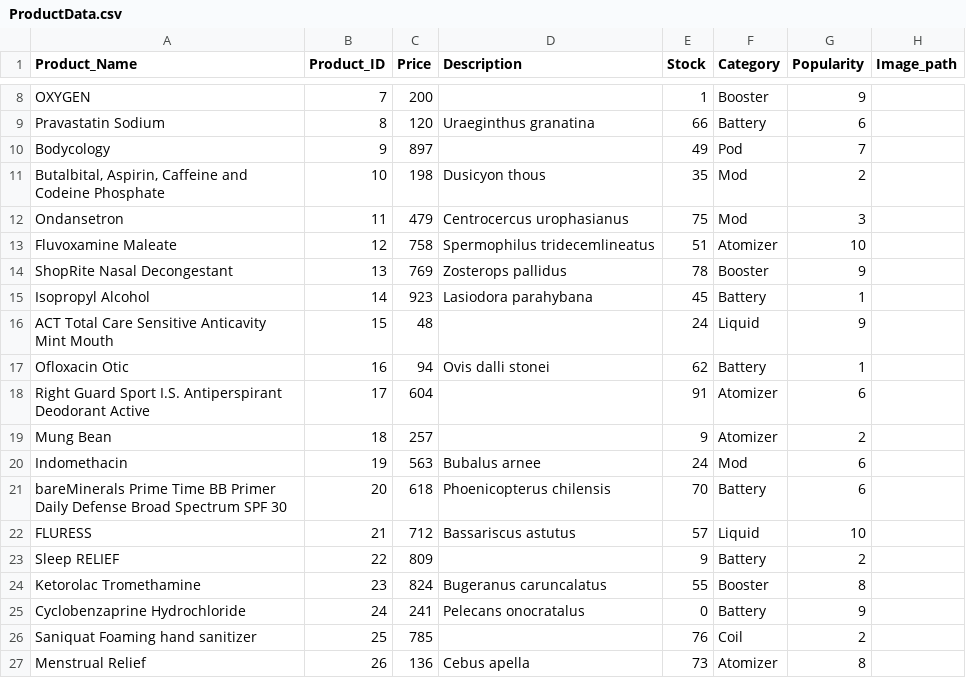
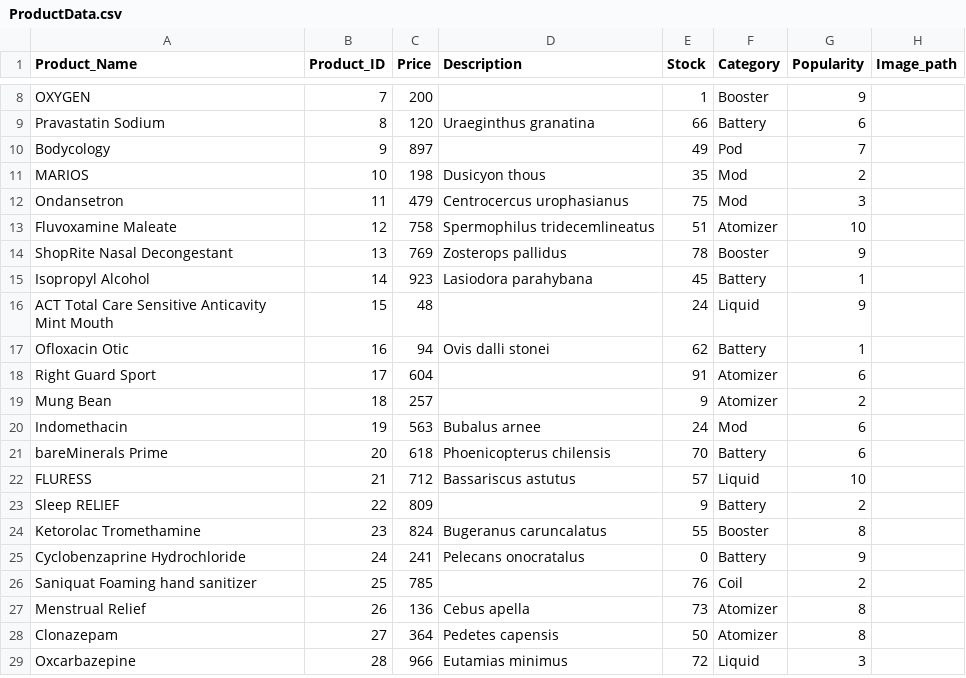
Before and after one commit to kkraso01/epl343.winter23.team9, a CSV file: BackEnd/Data/ProductData.csv, drawn as a sheet; only a part is shown, gaps mark what is left out; the shorter side is filled out with more unchanged rows.

Commit message:
New Bulk data for SQL Script

```diff
--- a/BackEnd/Data/ProductData.csv
+++ b/BackEnd/Data/ProductData.csv
@@ -10,3 +10,3 @@ Pravastatin Sodium,8,120,Uraeginthus granatina,66,Battery,6,
 Bodycology,9,897,,49,Pod,7,
-"Butalbital, Aspirin, Caffeine and Codeine Phosphate",10,198,Dusicyon thous,35,Mod,2,
+MARIOS,10,198,Dusicyon thous,35,Mod,2,
 Ondansetron,11,479,Centrocercus urophasianus,75,Mod,3,
@@ -17,6 +17,6 @@ ACT Total Care Sensitive Anticavity Mint Mouth,15,48,,24,Liquid,9,
 Ofloxacin Otic,16,94,Ovis dalli stonei,62,Battery,1,
-Right Guard Sport I.S. Antiperspirant Deodorant Active,17,604,,91,Atomizer,6,
+Right Guard Sport,17,604,,91,Atomizer,6,
 Mung Bean,18,257,,9,Atomizer,2,
 Indomethacin,19,563,Bubalus arnee,24,Mod,6,
-bareMinerals Prime Time BB Primer Daily Defense Broad Spectrum SPF 30,20,618,Phoenicopterus chilensis,70,Battery,6,
+bareMinerals Prime,20,618,Phoenicopterus chilensis,70,Battery,6,
 FLURESS,21,712,Bassariscus astutus,57,Liquid,10,
```
Also changed, not shown: 1 other file.
